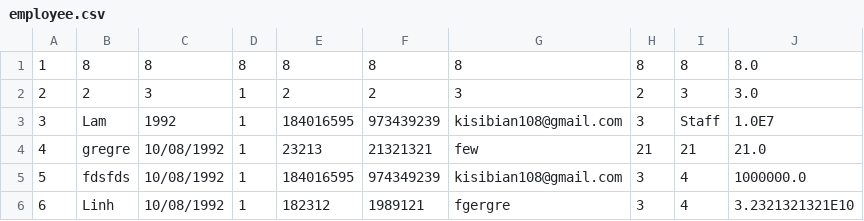
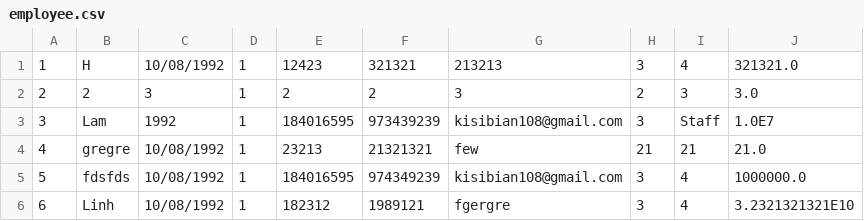
Before and after one commit to Kisibian108/FuramaResort, a CSV file: out/production/FuramaResort/data/employee.csv, drawn as a sheet.

```diff
--- a/out/production/FuramaResort/data/employee.csv
+++ b/out/production/FuramaResort/data/employee.csv
@@ -1,2 +1,2 @@
-1,8,8,8,8,8,8,8,8,8.0
+1,H,10/08/1992,1,12423,321321,213213,3,4,321321.0
 2,2,3,1,2,2,3,2,3,3.0
```
Also changed, not shown: 5 other files.
